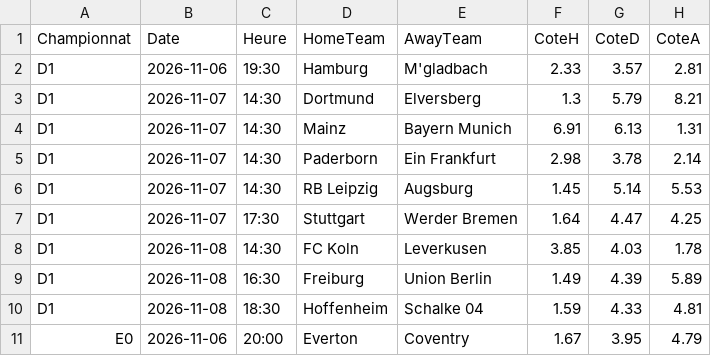
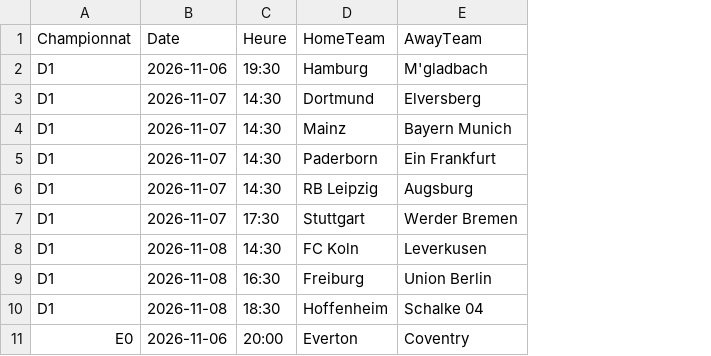
Before and after one commit to Azetaka/simulateur-foot, a CSV file: data/prochains_matchs.csv, drawn as a sheet; only a part is shown; the diff names each change by its address in the sheet, - before the commit and + after, or states it on an @@ line.

```diff
--- a/data/prochains_matchs.csv
+++ b/data/prochains_matchs.csv
-column F (CoteH), rows 2-11: 2.33 | 1.3 | 6.91 | 2.98 | 1.45 | 1.64 | 3.85 | 1.49 | 1.59 | 1.67
-column G (CoteD), rows 2-11: 3.57 | 5.79 | 6.13 | 3.78 | 5.14 | 4.47 | 4.03 | 4.39 | 4.33 | 3.95
-column H (CoteA), rows 2-11: 2.81 | 8.21 | 1.31 | 2.14 | 5.53 | 4.25 | 1.78 | 5.89 | 4.81 | 4.79
```
Also changed, not shown: 20 other files.
